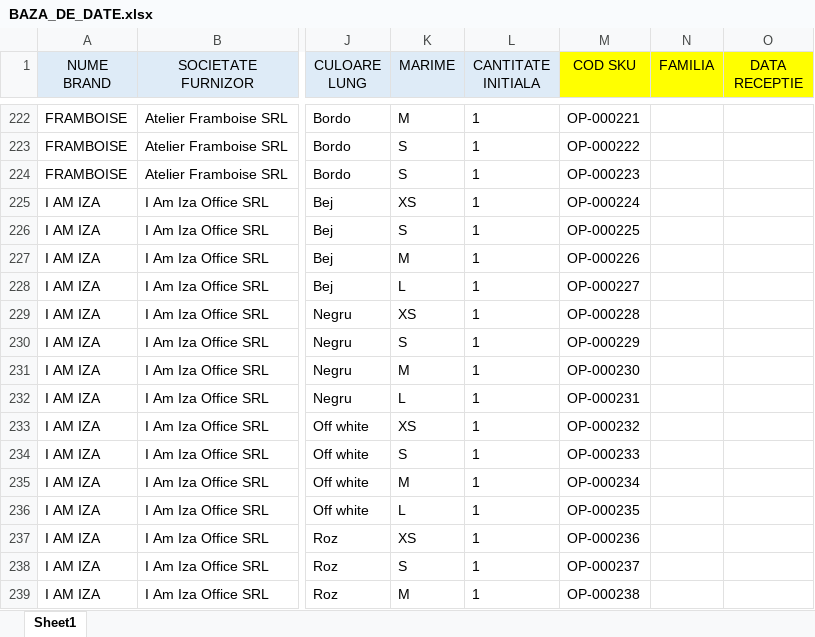
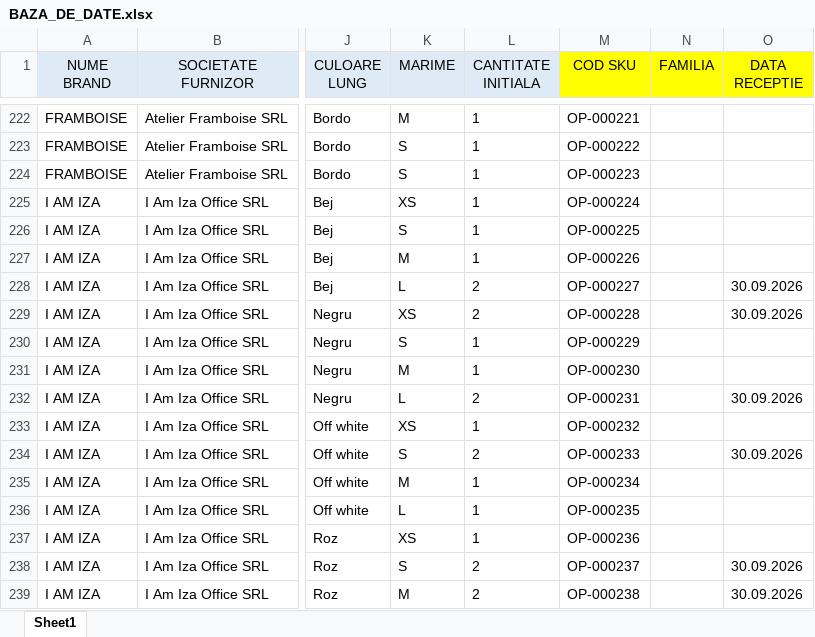
Before and after one commit to metameridiansrl-eng/smartbill-stoc, an Excel workbook: source-data/BAZA_DE_DATE.xlsx, sheet Sheet1, drawn as a sheet; only a part is shown, gaps mark what is left out; values as stored, in another font and other column widths than the file's, no borders; the diff covers the shown part only; the diff names each change by its address in the sheet, - before the commit and + after, or states it on an @@ line.

```diff
--- a/source-data/BAZA_DE_DATE.xlsx (sheet Sheet1)
+++ b/source-data/BAZA_DE_DATE.xlsx (sheet Sheet1)
-L228:L229 (CANTITATE INITIALA): 1
+L228:L229 (CANTITATE INITIALA): 2
-O228:O229 (DATA RECEPTIE): (empty)
+O228:O229 (DATA RECEPTIE): 30.09.2026
-L232 (CANTITATE INITIALA): 1
+L232 (CANTITATE INITIALA): 2
-O232 (DATA RECEPTIE): (empty)
+O232 (DATA RECEPTIE): 30.09.2026
-L234 (CANTITATE INITIALA): 1
+L234 (CANTITATE INITIALA): 2
-O234 (DATA RECEPTIE): (empty)
+O234 (DATA RECEPTIE): 30.09.2026
-L238:L239 (CANTITATE INITIALA): 1
+L238:L239 (CANTITATE INITIALA): 2
-O238:O239 (DATA RECEPTIE): (empty)
+O238:O239 (DATA RECEPTIE): 30.09.2026
```
Also changed, not shown: 89 added rows and 89 edited cells elsewhere in this sheet.
